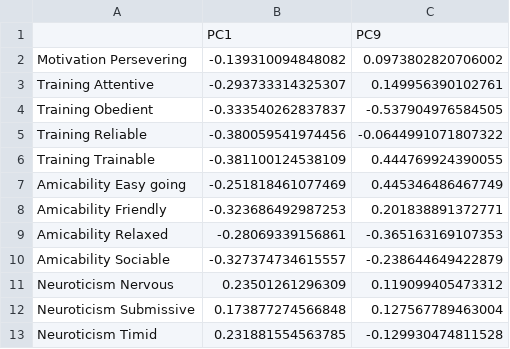
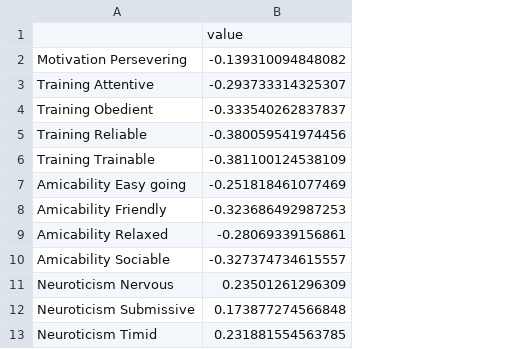
Before and after one commit to mmarcato/dog_questionnaire, a CSV file: results/dtq/pc-loading.csv, drawn as a sheet; the diff names each change by its address in the sheet, - before the commit and + after, or states it on an @@ line.

```diff
--- a/results/dtq/pc-loading.csv
+++ b/results/dtq/pc-loading.csv
-column C, rows 1-13: PC9 | 0.0973802820706002 | 0.149956390102761 | -0.537904976584505 | -0.0644991071807322 | 0.444769924390055 | 0.445346486467749 | 0.201838891372771 | -0.365163169107353 | -0.238644649422879 | 0.119099405473312 | 0.127567789463004 | -0.129930474811528
-B1: PC1
+B1: value
```
Also changed, not shown: results/dtq/rfe-lr.csv, 15 other files.
